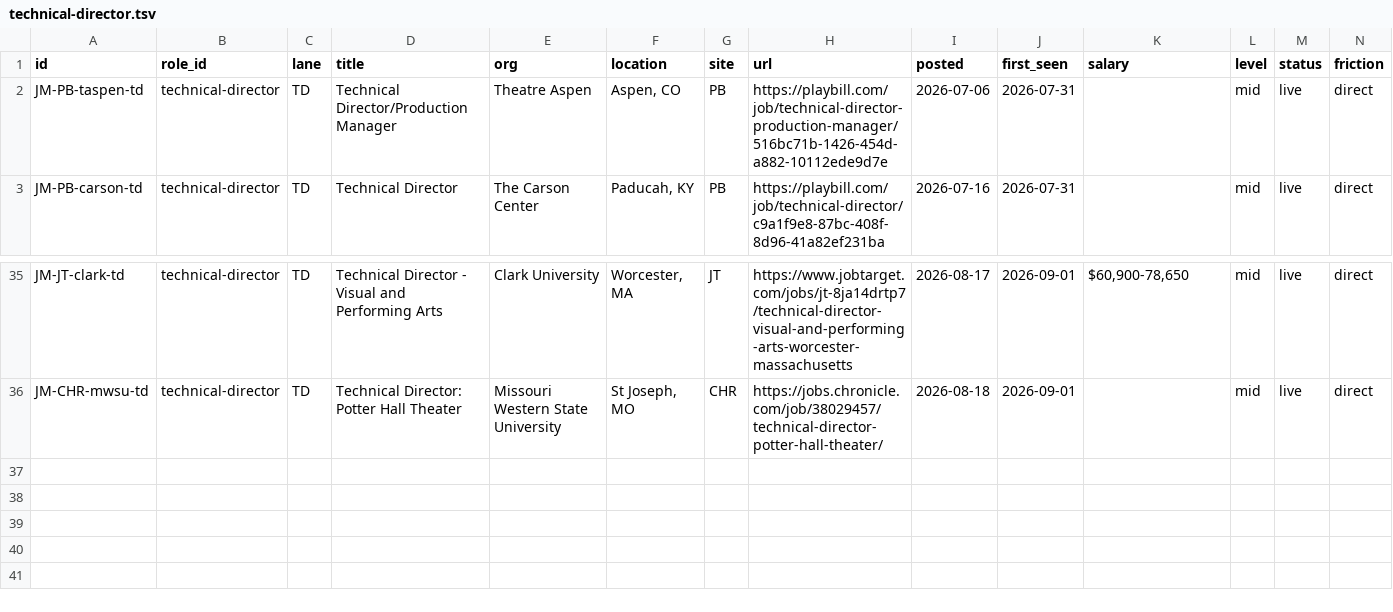
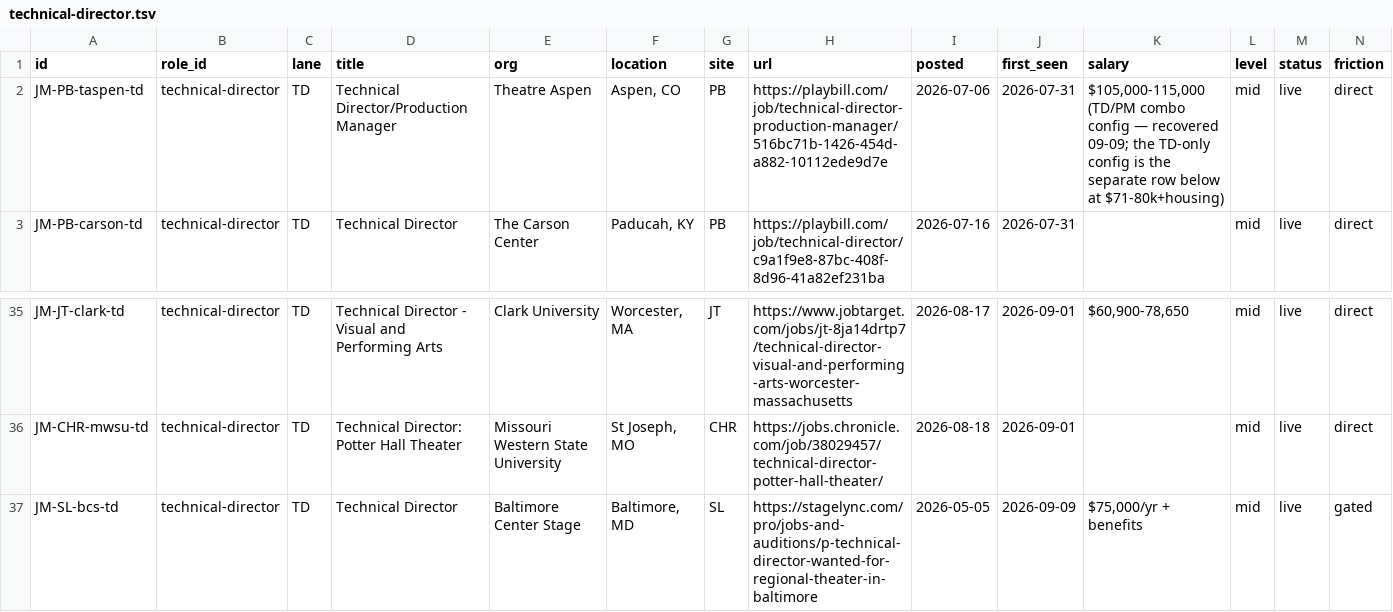
Before and after one commit to mawizorek/ClickUp_apps, a TSV file: routines/job-market-state/technical-director.tsv, drawn as a sheet; only a part is shown, gaps mark what is left out; rows hold the shown columns only; the diff names each change by its address in the sheet, - before the commit and + after, or states it on an @@ line.

Commit message:
data(job-market): 2026-09-09 08:35 ET — technical-director, 34 live, +1

```diff
--- a/routines/job-market-state/technical-director.tsv
+++ b/routines/job-market-state/technical-director.tsv
-K2 (salary): (empty)
+K2 (salary): $105,000-115,000 (TD/PM combo config — recovered 09-09; the TD-only config is the separate row below at $71-80k+housing)
+row 37: JM-SL-bcs-td | technical-director | TD | Technical Director | Baltimore Center Stage | Baltimore, MD | SL | https://stagelync.com/pro/jobs-and-auditions/p-technical-director-wanted-for-regional-theater-in-baltimore | 2026-05-05 | 2026-09-09 | $75,000/yr + benefits | mid | live | gated
```
